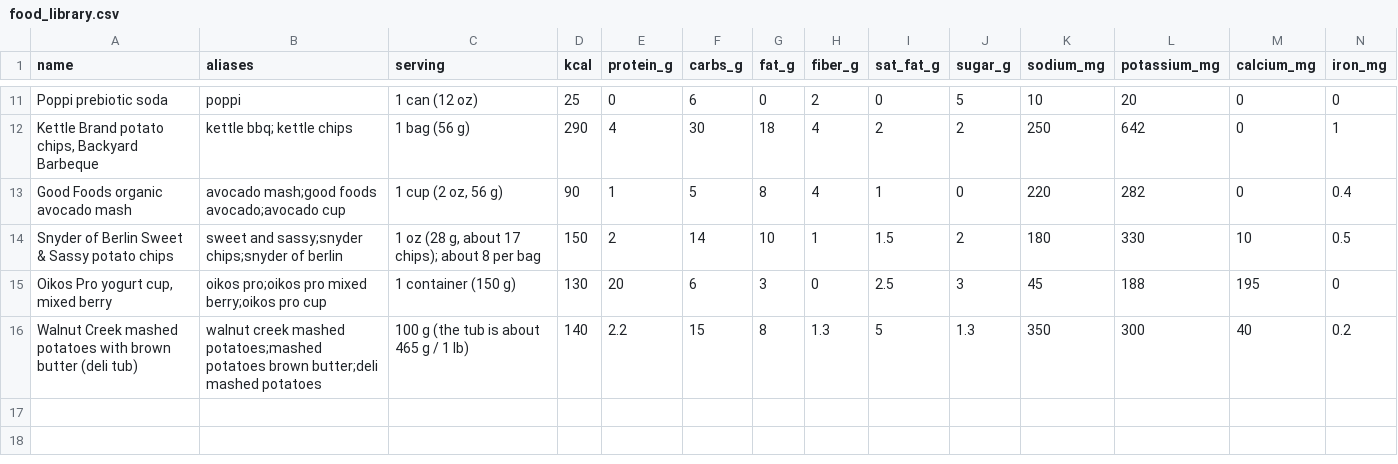
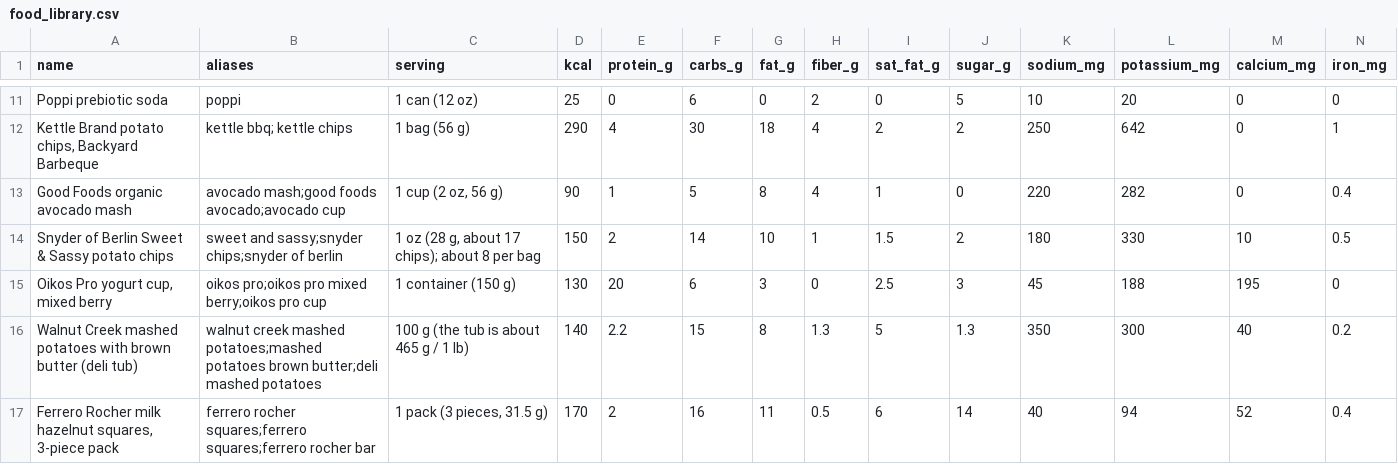
Before and after one commit to bro2jo/leyenda, a CSV file: real/logs/food_library.csv, drawn as a sheet; only a part is shown, gaps mark what is left out; rows hold the shown columns only; the diff names each change by its address in the sheet, - before the commit and + after, or states it on an @@ line.

```diff
--- a/real/logs/food_library.csv
+++ b/real/logs/food_library.csv
+row 17: Ferrero Rocher milk hazelnut squares, 3-piece pack | ferrero rocher squares;ferrero squares;ferrero rocher bar | 1 pack (3 pieces, 31.5 g) | 170 | 2 | 16 | 11 | 0.5 | 6 | 14 | 40 | 94 | 52 | 0.4
```
Also changed, not shown: real/logs/food_entries.csv, real/logs/nutrition_log.csv, 2 other files.
